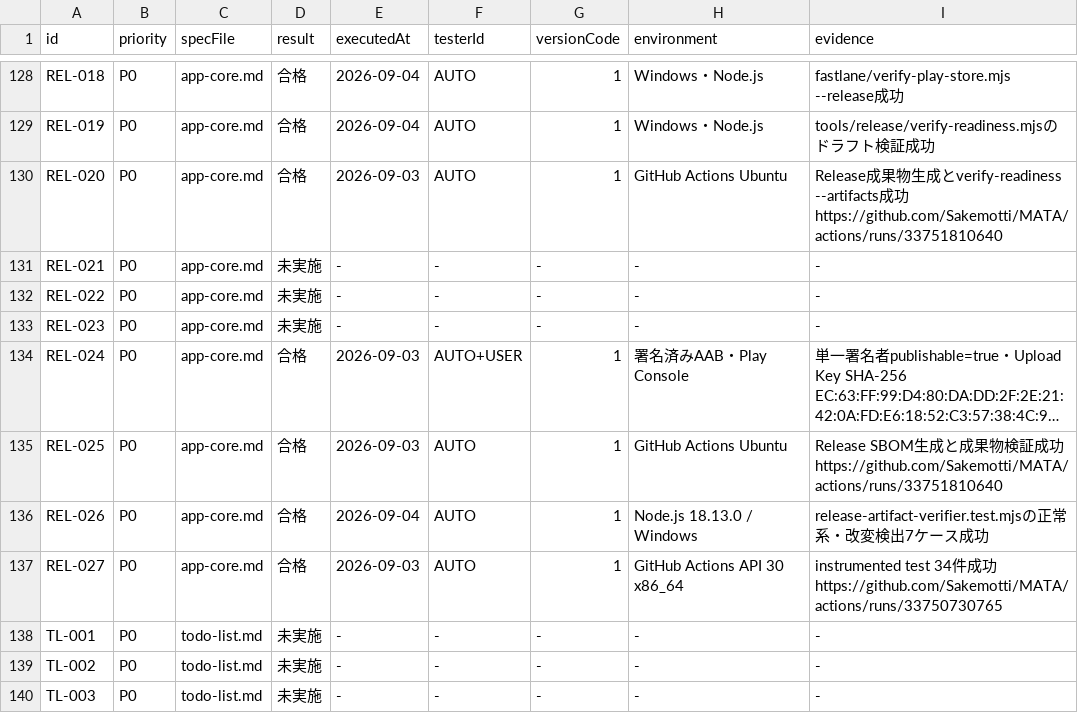
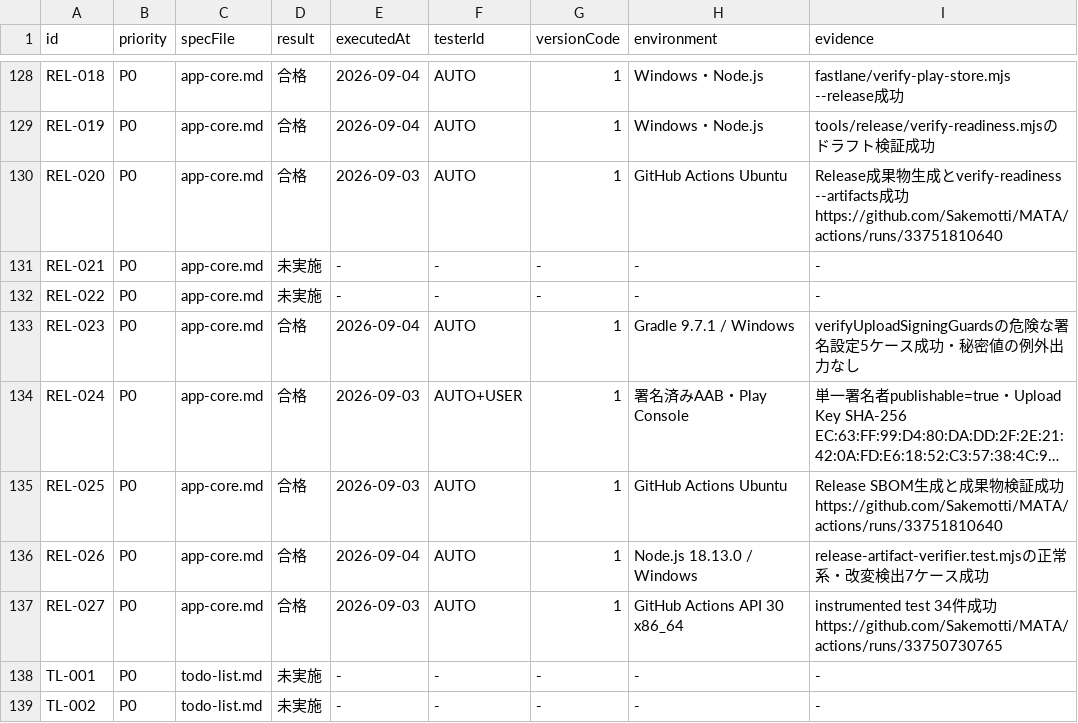
Before and after one commit to Sakemotti/MATA, a TSV file: .agents/test-specs/initial-release-results.tsv, drawn as a sheet; only a part is shown, gaps mark what is left out; the shorter side is filled out with more unchanged rows; long unchanged cells end in …; the diff names each change by its address in the sheet, - before the commit and + after, or states it on an @@ line.

Commit message:
test: verify upload signing guards

```diff
--- a/.agents/test-specs/initial-release-results.tsv
+++ b/.agents/test-specs/initial-release-results.tsv
-D133 (result): 未実施
+D133 (result): 合格
-E133 (executedAt): -
+E133 (executedAt): 2026-09-04
-F133 (testerId): -
+F133 (testerId): AUTO
-G133 (versionCode): -
+G133 (versionCode): 1
-H133 (environment): -
+H133 (environment): Gradle 9.7.1 / Windows
-I133 (evidence): -
+I133 (evidence): verifyUploadSigningGuardsの危険な署名設定5ケース成功・秘密値の例外出力なし
```
Also changed, not shown: 5 other files.
